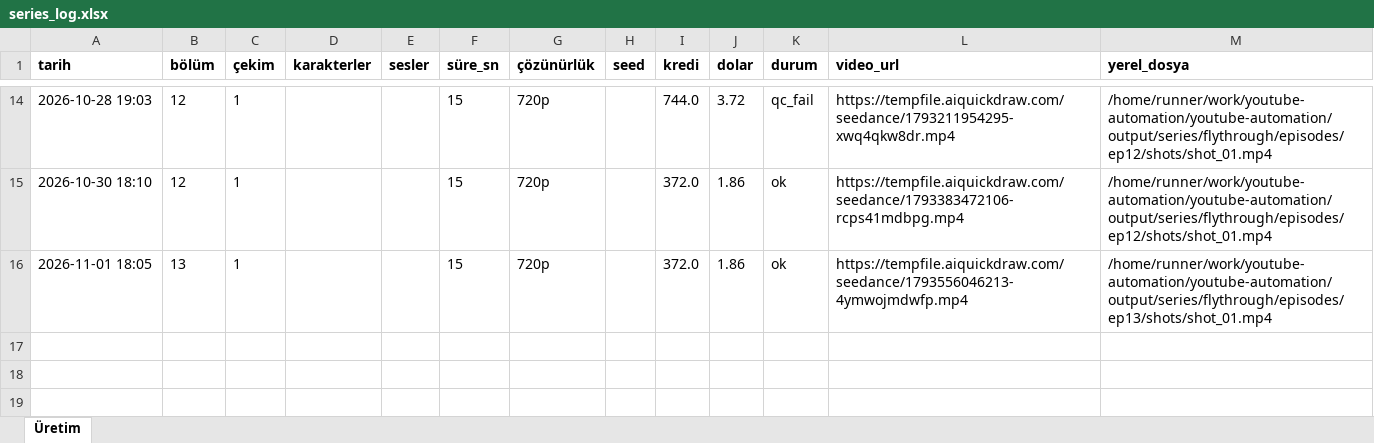
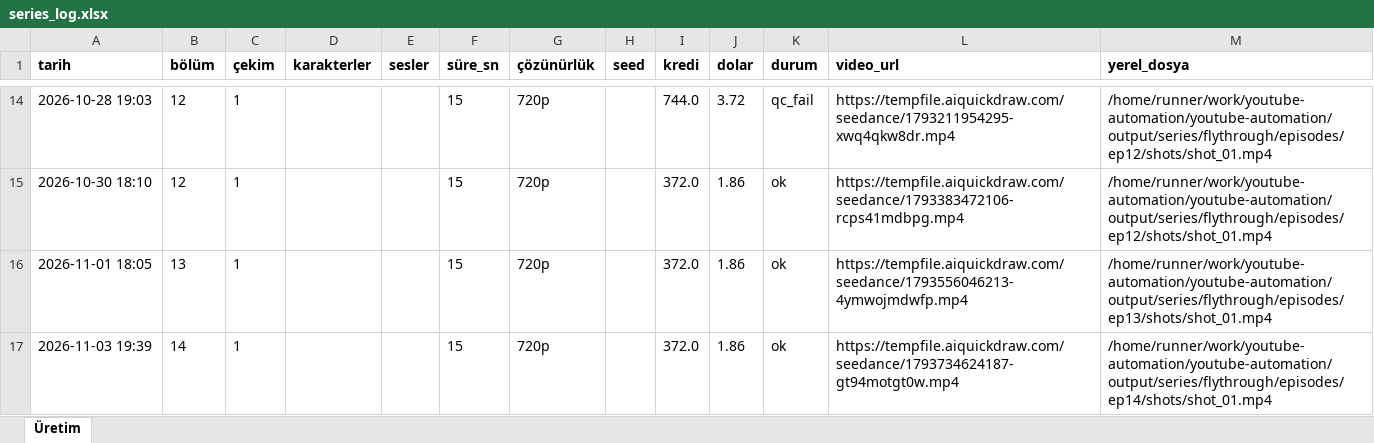
Before and after one commit to Wolkchen00/youtube-automation, an Excel workbook: galactic_experience/flythrough/series_log.xlsx, sheet Üretim, drawn as a sheet; only a part is shown, gaps mark what is left out; values as stored, in another font and other column widths than the file's, no borders; the diff names each change by its address in the sheet, - before the commit and + after, or states it on an @@ line.

```diff
--- a/galactic_experience/flythrough/series_log.xlsx (sheet Üretim)
+++ b/galactic_experience/flythrough/series_log.xlsx (sheet Üretim)
+row 17: 2026-11-03 19:39 | 14 | 1 |  |  | 15 | 720p |  | 372.0 | 1.86 | ok | https://tempfile.aiquickdraw.com/seedance/1793734624187-gt94motgt0w.mp4 | /home/runner/work/youtube-automation/youtube-automation/output/series/flythrough/episodes/ep14/shots/shot_01.mp4
```
Also changed, not shown: 8 other files.
